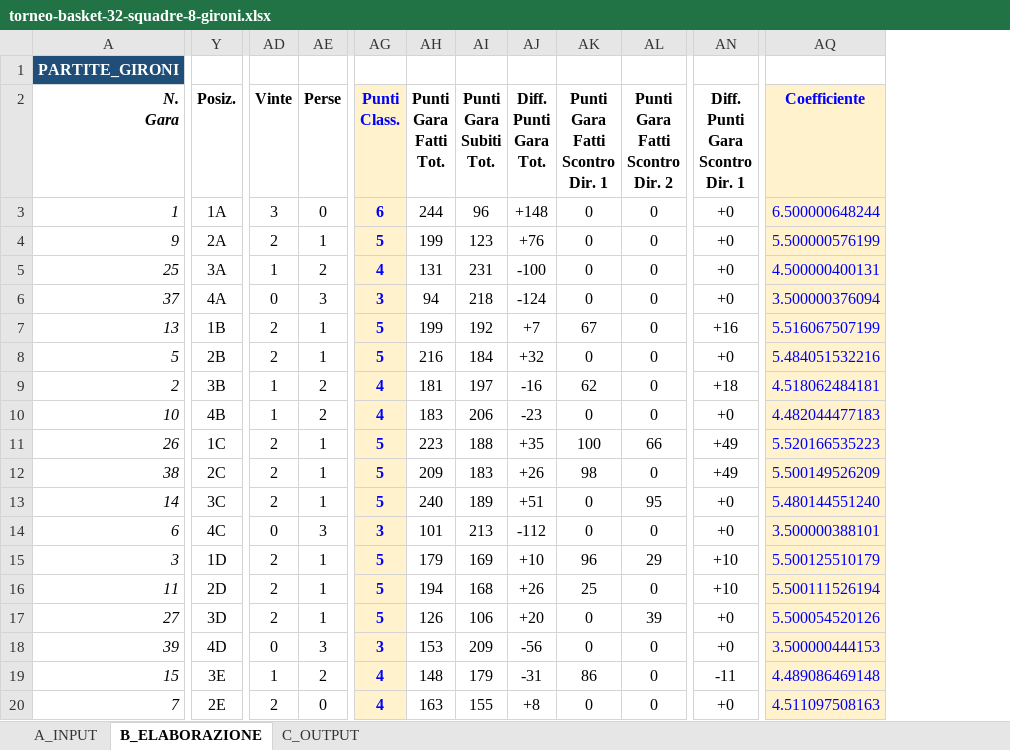
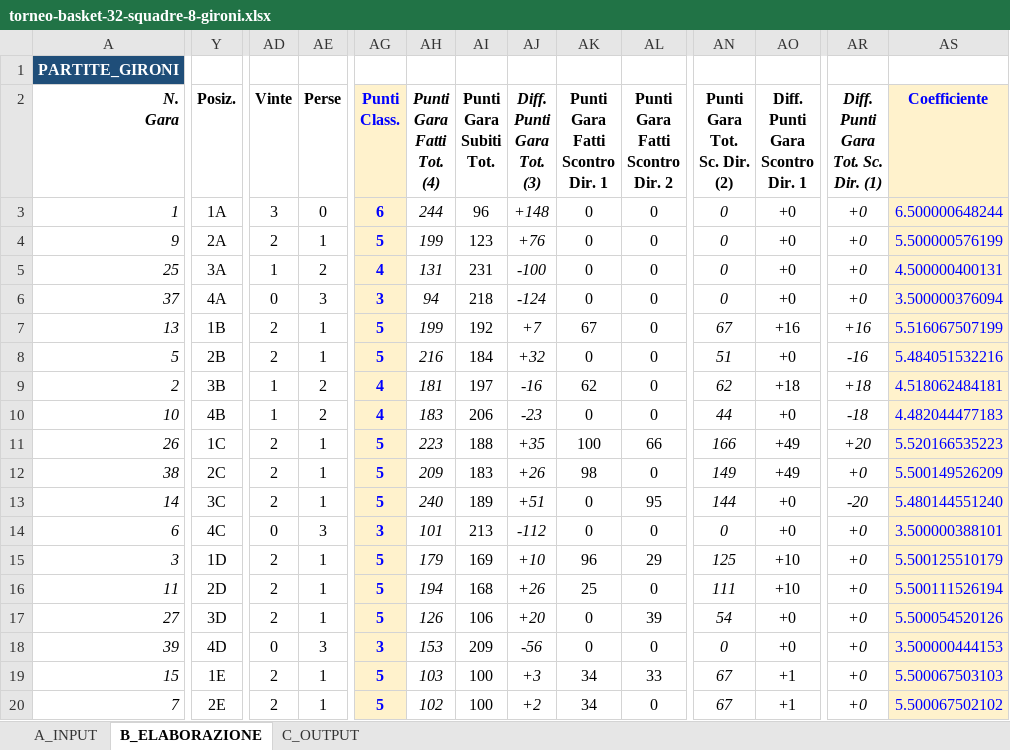
Before and after one commit to UncleDan/classifica-basket-excel, an Excel workbook: torneo-basket-32-squadre-8-gironi.xlsx, sheet B_ELABORAZIONE, drawn as a sheet; only a part is shown, gaps mark what is left out; values as stored, in another font and other column widths than the file's, no borders; conditional formats not drawn; addresses are those after the commit; ↵ is a line break in a cell; the diff covers the shown part only; the diff names each change by its address in the sheet, - before the commit and + after, or states it on an @@ line.

```diff
--- a/torneo-basket-32-squadre-8-gironi.xlsx (sheet B_ELABORAZIONE)
+++ b/torneo-basket-32-squadre-8-gironi.xlsx (sheet B_ELABORAZIONE)
+column AN (Punti Gara Tot. Sc. Dir. (2)), rows 3-20: 0 | 0 | 0 | 0 | 67 | 51 | 62 | 44 | 166 | 149 | 144 | 0 | 125 | 111 | 54 | 0 | 67 | 67
+column AR, rows 2-20: Diff. ↵ Punti ↵ Gara ↵ Tot. Sc. ↵ Dir. (1) | +0 | +0 | +0 | +0 | +16 | -16 | +18 | -18 | +20 | +0 | -20 | +0 | +0 | +0 | +0 | +0 | +0 | +0
-AH2: Punti ↵ Gara ↵ Fatti ↵ Tot.
+AH2: Punti ↵ Gara ↵ Fatti ↵ Tot. ↵ (4)
-AH2:AH20 italic: off
+AH2:AH20 italic: on
-AJ2: Diff. ↵ Punti ↵ Gara ↵ Tot.
+AJ2: Diff. ↵ Punti ↵ Gara ↵ Tot. ↵ (3)
-AJ2:AJ20 italic: off
+AJ2:AJ20 italic: on
-Y19 (Posiz.): 3E
+Y19 (Posiz.): 1E
-AD19 (Vinte): 1
+AD19 (Vinte): 2
-AE19 (Perse): 2
+AE19 (Perse): 1
-AG19:AG20 (Punti Class.): 4
+AG19:AG20 (Punti Class.): 5
-AH19 (Punti Gara Fatti Tot. (4)): 148
+AH19 (Punti Gara Fatti Tot. (4)): 103
-AI19 (Punti Gara Subiti Tot.): 179
+AI19 (Punti Gara Subiti Tot.): 100
-AJ19 (Diff. Punti Gara Tot. (3)): -31
+AJ19 (Diff. Punti Gara Tot. (3)): +3
-AK19 (Punti Gara Fatti Scontro Dir. 1): 86
+AK19 (Punti Gara Fatti Scontro Dir. 1): 34
-AL19 (Punti Gara Fatti Scontro Dir. 2): 0
+AL19 (Punti Gara Fatti Scontro Dir. 2): 33
-AO19 (Diff. Punti Gara Scontro Dir. 1): -11
+AO19 (Diff. Punti Gara Scontro Dir. 1): +1
-AS19 (Coefficiente): 4.489086469148
+AS19 (Coefficiente): 5.500067503103
-AE20 (Perse): 0
+AE20 (Perse): 1
-AH20 (Punti Gara Fatti Tot. (4)): 163
+AH20 (Punti Gara Fatti Tot. (4)): 102
-AI20 (Punti Gara Subiti Tot.): 155
+AI20 (Punti Gara Subiti Tot.): 100
-AJ20 (Diff. Punti Gara Tot. (3)): +8
+AJ20 (Diff. Punti Gara Tot. (3)): +2
-AK20 (Punti Gara Fatti Scontro Dir. 1): 0
+AK20 (Punti Gara Fatti Scontro Dir. 1): 34
-AO20 (Diff. Punti Gara Scontro Dir. 1): +0
+AO20 (Diff. Punti Gara Scontro Dir. 1): +1
-AS20 (Coefficiente): 4.511097508163
+AS20 (Coefficiente): 5.500067502102
```
Also changed, not shown: 400 edited cells and cell formats elsewhere in this sheet, sheet A_INPUT, sheet C_OUTPUT, formulas that keep their value, 2 other files.
